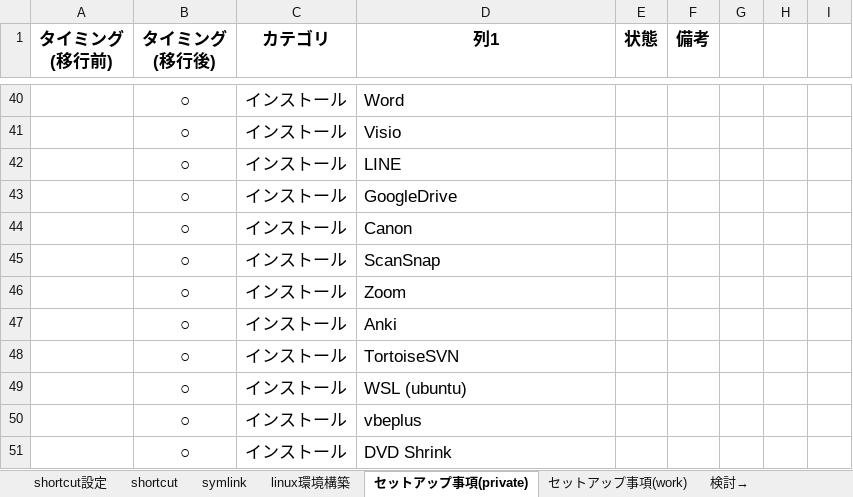
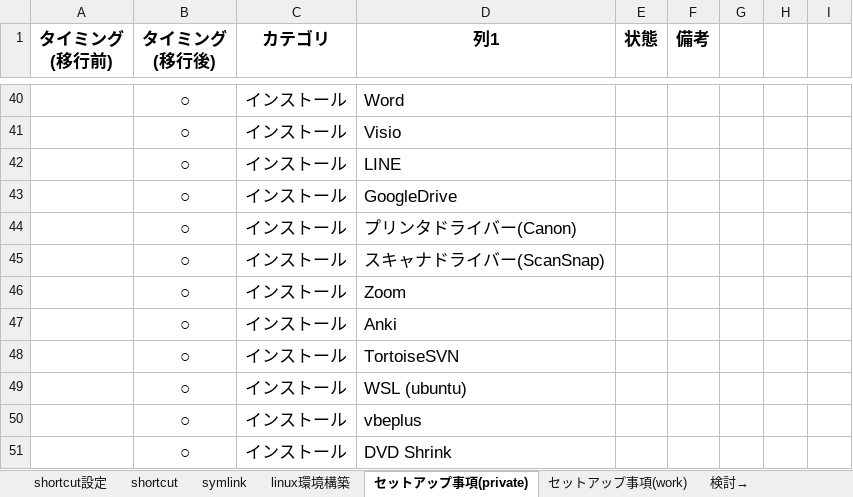
Before and after one commit to draemonash2/other, an Excel workbook: PC移行時チェックリスト.xlsx, sheet セットアップ事項(private), drawn as a sheet; only a part is shown, gaps mark what is left out; values as stored, in another font and other column widths than the file's, no borders; conditional formats and table styles not drawn; the diff names each change by its address in the sheet, - before the commit and + after, or states it on an @@ line.

```diff
--- a/PC移行時チェックリスト.xlsx (sheet セットアップ事項(private))
+++ b/PC移行時チェックリスト.xlsx (sheet セットアップ事項(private))
-D44 (列1): Canon
+D44 (列1): プリンタドライバー(Canon)
-D45 (列1): ScanSnap
+D45 (列1): スキャナドライバー(ScanSnap)
```
Also changed, not shown: sheet PCバックアップ検討, sheet shortcut, hidden cells, 言語チートシート.xlsx, 1 other file.
